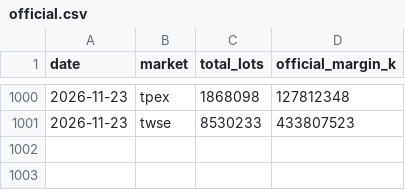
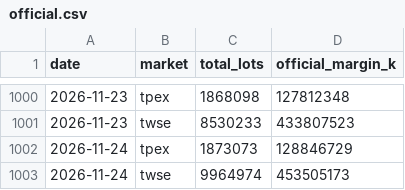
Before and after one commit to thomaschko/quietfolio-data, a CSV file: margin_hist/official.csv, drawn as a sheet; only a part is shown, gaps mark what is left out.

```diff
--- a/margin_hist/official.csv
+++ b/margin_hist/official.csv
@@ -1001 +1001,3 @@ date,market,total_lots,official_margin_k
 2026-11-23,twse,8530233,433807523
+2026-11-24,tpex,1873073,128846729
+2026-11-24,twse,9964974,453505173
```
Also changed, not shown: margin_hist/missing.csv, 8 other files.
